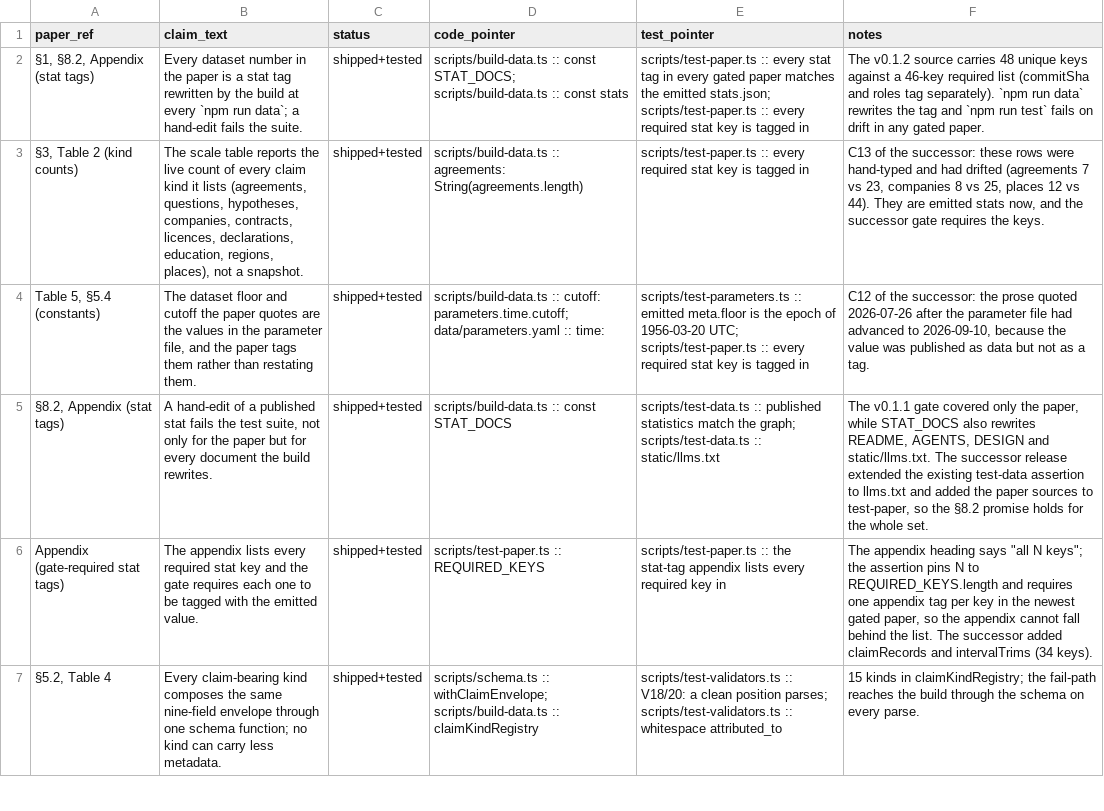
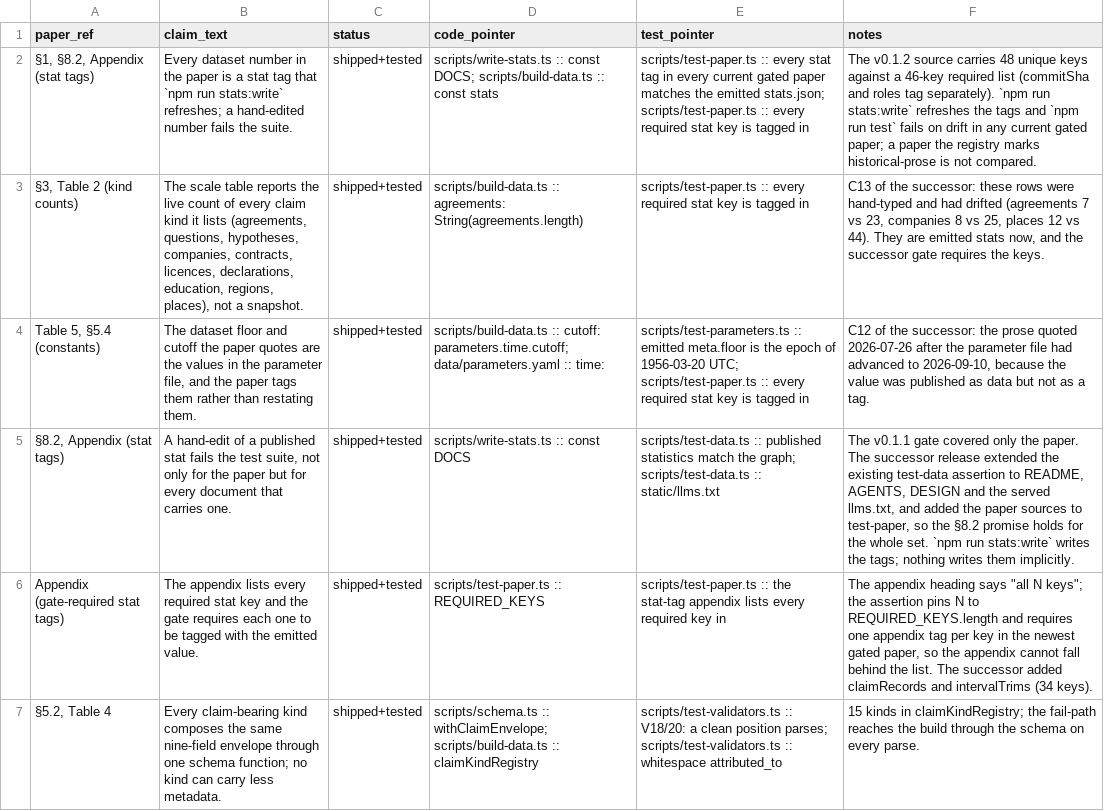
Before and after one commit to deepontology/deeptunisia, a CSV file: output/claim-matrix.csv, drawn as a sheet; only a part is shown; the diff names each change by its address in the sheet, - before the commit and + after, or states it on an @@ line.

Commit message:
Claims: point the stat-tag rows at the command that refreshes them
The matrix said the build rewrites the tags on every data run. It does not any more: npm run stats:write does, and the suite fails on a hand-edited number.

```diff
--- a/output/claim-matrix.csv
+++ b/output/claim-matrix.csv
-B2 (claim_text): …stat tag rewritten by the build at every `npm run data`; a hand-edit fails the…
+B2 (claim_text): …stat tag that `npm run stats:write` refreshes; a hand-edited number fails the…
-D2 (code_pointer): scripts/build-data.ts :: const STAT_DOCS; scripts/build-data.ts ::…
+D2 (code_pointer): scripts/write-stats.ts :: const DOCS; scripts/build-data.ts ::…
-E2 (test_pointer): …in every gated paper…
+E2 (test_pointer): …in every current gated paper…
-F2 (notes): …`npm run data` rewrites the tag and `npm run test` fails on drift in any gated paper.
+F2 (notes): …`npm run stats:write` refreshes the tags and `npm run test` fails on drift in any current gated paper; a paper the registry marks historical-prose is not compared.
-B5 (claim_text): …every document the build rewrites.
+B5 (claim_text): …every document that carries one.
-D5 (code_pointer): scripts/build-data.ts :: const STAT_DOCS
+D5 (code_pointer): scripts/write-stats.ts :: const DOCS
-F5 (notes): …only the paper, while STAT_DOCS also rewrites README, AGENTS, DESIGN and static/llms.txt. The successor release extended the existing test-data assertion to llms.txt and added the paper sources to test-paper, so the §8.2 promise holds for the whole set.
+F5 (notes): …only the paper. The successor release extended the existing test-data assertion to README, AGENTS, DESIGN and the served llms.txt, and added the paper sources to test-paper, so the §8.2 promise holds for the whole set. `npm run stats:write` writes the tags; nothing writes them implicitly.
```
Also changed, not shown: 1 other file.
